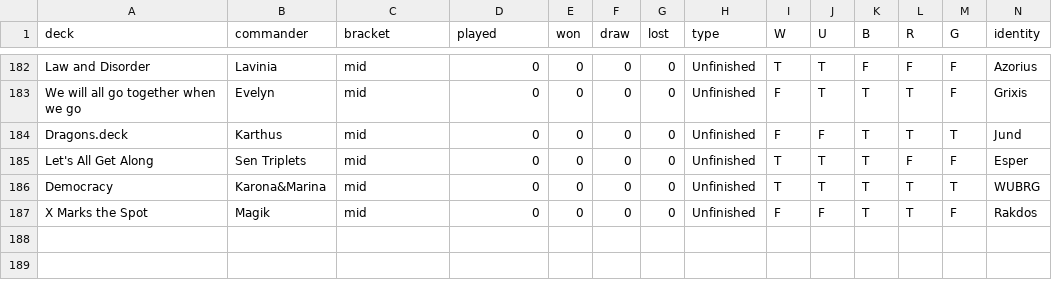
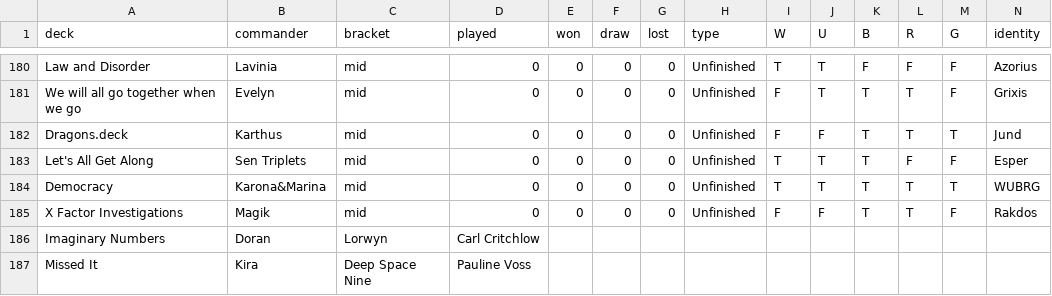
Before and after one commit to AlicedeSampaioKalkuhl/Magic, a CSV file: Decks.csv, drawn as a sheet; only a part is shown, gaps mark what is left out; addresses are those after the commit; rows hold the shown columns only; the diff covers the shown part only; the diff names each change by its address in the sheet, - before the commit and + after, or states it on an @@ line.

Commit message:
mtg

```diff
--- a/Decks.csv
+++ b/Decks.csv
-A185 (deck): X Marks the Spot
+A185 (deck): X Factor Investigations
+row 186: Imaginary Numbers | Doran | Lorwyn | Carl Critchlow
+row 187: Missed It | Kira | Deep Space Nine | Pauline Voss
```
Also changed, not shown: 3 added rows, 2 removed rows and 16 edited cells elsewhere in this file.
